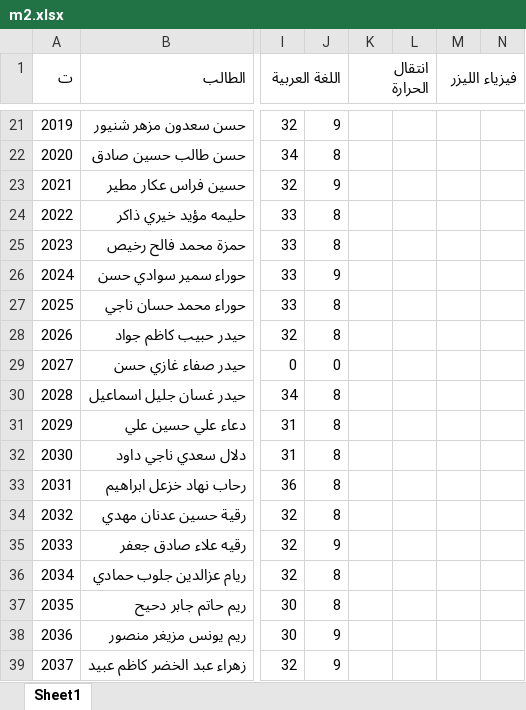
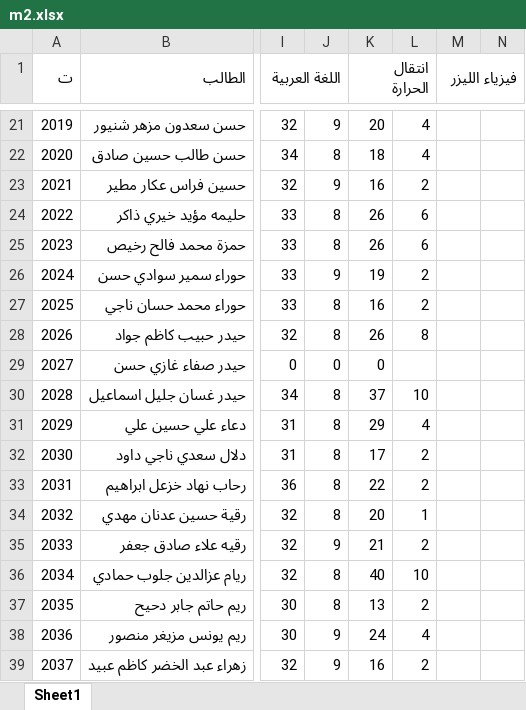
Before and after one commit to AhmedAldulaimi96/student-results, an Excel workbook: m2.xlsx, sheet Sheet1, drawn as a sheet; only a part is shown, gaps mark what is left out; values as stored, in another font and other column widths than the file's, no cell formats; the diff covers the shown part only; the diff names each change by its address in the sheet, - before the commit and + after, or states it on an @@ line.

```diff
--- a/m2.xlsx (sheet Sheet1)
+++ b/m2.xlsx (sheet Sheet1)
-K21 (انتقال الحرارة): (empty)
+K21 (انتقال الحرارة): 20
-L21:L22: (empty)
+L21:L22: 4
-K22 (انتقال الحرارة): (empty)
+K22 (انتقال الحرارة): 18
-K23 (انتقال الحرارة): (empty)
+K23 (انتقال الحرارة): 16
-L23: (empty)
+L23: 2
-K24:K25 (انتقال الحرارة): (empty)
+K24:K25 (انتقال الحرارة): 26
-L24:L25: (empty)
+L24:L25: 6
-K26 (انتقال الحرارة): (empty)
+K26 (انتقال الحرارة): 19
-L26:L27: (empty)
+L26:L27: 2
-K27 (انتقال الحرارة): (empty)
+K27 (انتقال الحرارة): 16
-K28 (انتقال الحرارة): (empty)
+K28 (انتقال الحرارة): 26
-L28: (empty)
+L28: 8
-K29 (انتقال الحرارة): (empty)
+K29 (انتقال الحرارة): 0
-K30 (انتقال الحرارة): (empty)
+K30 (انتقال الحرارة): 37
-L30: (empty)
+L30: 10
-K31 (انتقال الحرارة): (empty)
+K31 (انتقال الحرارة): 29
-L31: (empty)
+L31: 4
-K32 (انتقال الحرارة): (empty)
+K32 (انتقال الحرارة): 17
-L32:L33: (empty)
+L32:L33: 2
-K33 (انتقال الحرارة): (empty)
+K33 (انتقال الحرارة): 22
-K34 (انتقال الحرارة): (empty)
+K34 (انتقال الحرارة): 20
-L34: (empty)
+L34: 1
-K35 (انتقال الحرارة): (empty)
+K35 (انتقال الحرارة): 21
-L35: (empty)
+L35: 2
-K36 (انتقال الحرارة): (empty)
+K36 (انتقال الحرارة): 40
-L36: (empty)
+L36: 10
-K37 (انتقال الحرارة): (empty)
+K37 (انتقال الحرارة): 13
-L37: (empty)
+L37: 2
-K38 (انتقال الحرارة): (empty)
+K38 (انتقال الحرارة): 24
-L38: (empty)
+L38: 4
-K39 (انتقال الحرارة): (empty)
+K39 (انتقال الحرارة): 16
-L39: (empty)
+L39: 2
```
Also changed, not shown: 202 edited cells elsewhere in this sheet, cell formats.
